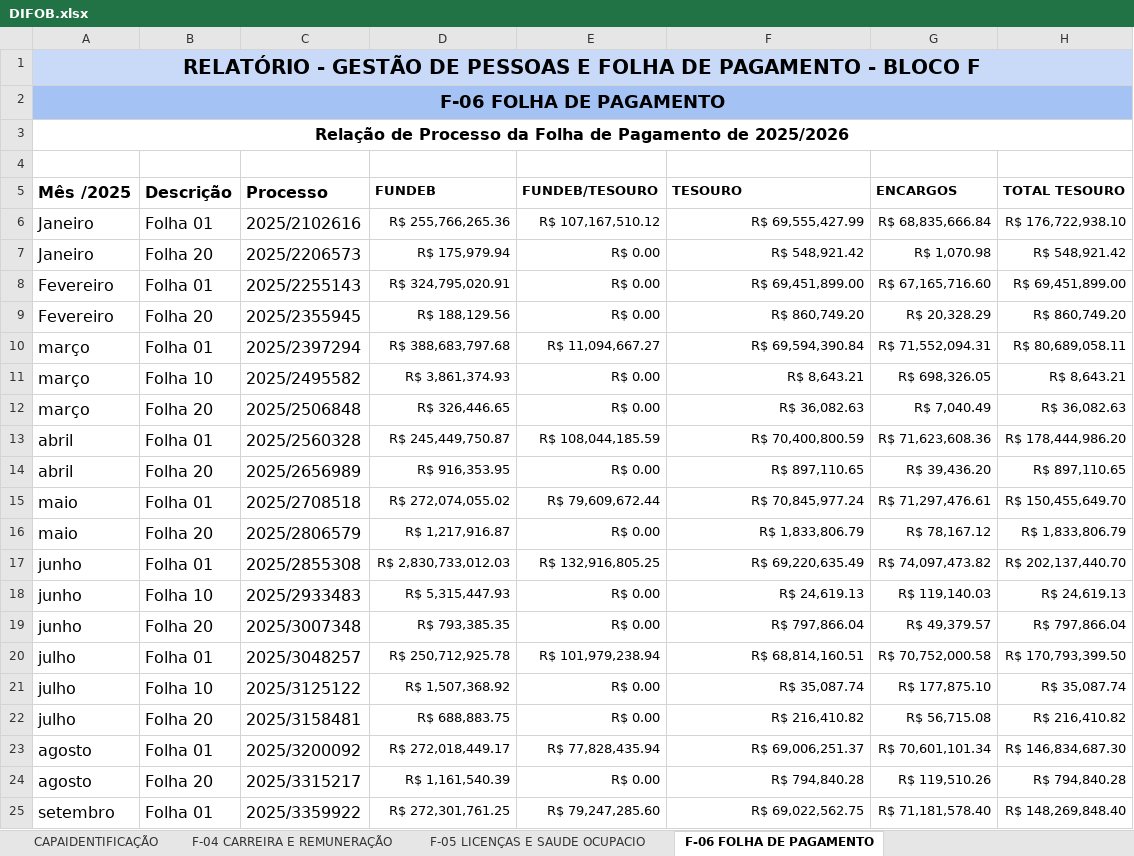
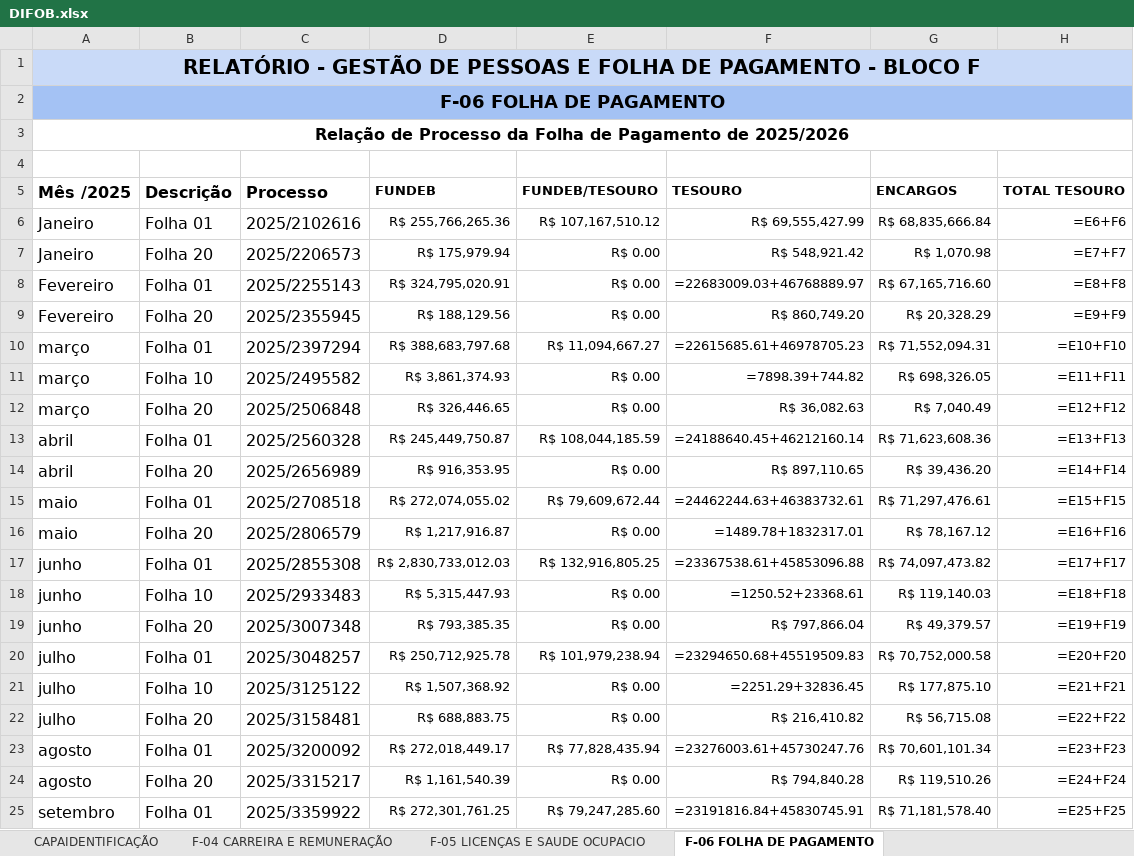
Before and after one commit to LuanGiuliano/TRANSICAO, an Excel workbook: DIFOB.xlsx, sheet F-06 FOLHA DE PAGAMENTO, drawn as a sheet; only a part is shown; values as stored, in another font and other column widths than the file's, no borders; formulas without a stored value are shown as written; charts and pictures not drawn; the diff covers the shown part only; the diff names each change by its address in the sheet, - before the commit and + after, or states it on an @@ line.

```diff
--- a/DIFOB.xlsx (sheet F-06 FOLHA DE PAGAMENTO)
+++ b/DIFOB.xlsx (sheet F-06 FOLHA DE PAGAMENTO)
-H6: R$ 176,722,938.10
+H6: =E6+F6
-H7: R$ 548,921.42
+H7: =E7+F7
-F8: R$ 69,451,899.00
+F8: =22683009.03+46768889.97
-H8: R$ 69,451,899.00
+H8: =E8+F8
-H9: R$ 860,749.20
+H9: =E9+F9
-F10: R$ 69,594,390.84
+F10: =22615685.61+46978705.23
-H10: R$ 80,689,058.11
+H10: =E10+F10
-F11: R$ 8,643.21
+F11: =7898.39+744.82
-H11: R$ 8,643.21
+H11: =E11+F11
-H12: R$ 36,082.63
+H12: =E12+F12
-F13: R$ 70,400,800.59
+F13: =24188640.45+46212160.14
-H13: R$ 178,444,986.20
+H13: =E13+F13
-H14: R$ 897,110.65
+H14: =E14+F14
-F15: R$ 70,845,977.24
+F15: =24462244.63+46383732.61
-H15: R$ 150,455,649.70
+H15: =E15+F15
-F16: R$ 1,833,806.79
+F16: =1489.78+1832317.01
-H16: R$ 1,833,806.79
+H16: =E16+F16
-F17: R$ 69,220,635.49
+F17: =23367538.61+45853096.88
-H17: R$ 202,137,440.70
+H17: =E17+F17
-F18: R$ 24,619.13
+F18: =1250.52+23368.61
-H18: R$ 24,619.13
+H18: =E18+F18
-H19: R$ 797,866.04
+H19: =E19+F19
-F20: R$ 68,814,160.51
+F20: =23294650.68+45519509.83
-H20: R$ 170,793,399.50
+H20: =E20+F20
-F21: R$ 35,087.74
+F21: =2251.29+32836.45
-H21: R$ 35,087.74
+H21: =E21+F21
-H22: R$ 216,410.82
+H22: =E22+F22
-F23: R$ 69,006,251.37
+F23: =23276003.61+45730247.76
-H23: R$ 146,834,687.30
+H23: =E23+F23
-H24: R$ 794,840.28
+H24: =E24+F24
-F25: R$ 69,022,562.75
+F25: =23191816.84+45830745.91
-H25: R$ 148,269,848.40
+H25: =E25+F25
```
Also changed, not shown: 63 edited cells elsewhere in this sheet, sheet CAPAIDENTIFICAÇÃO, charts or pictures, 2 other files.
